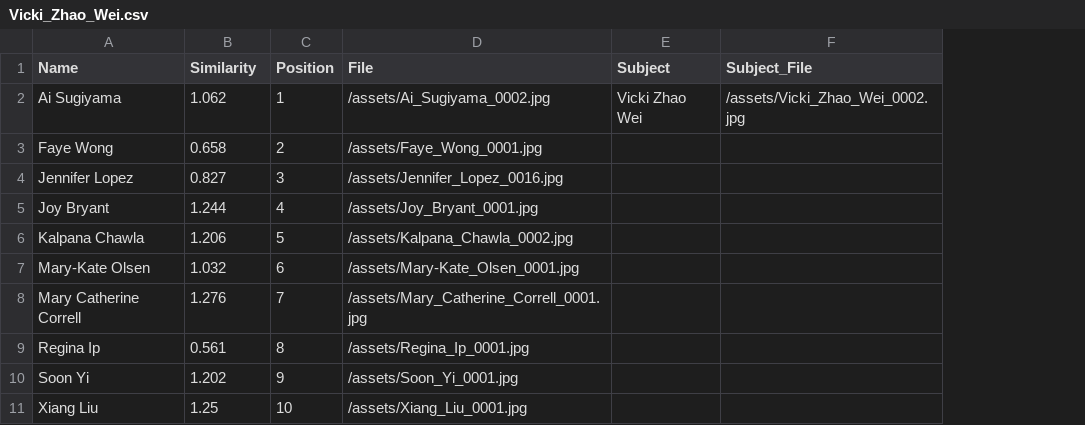
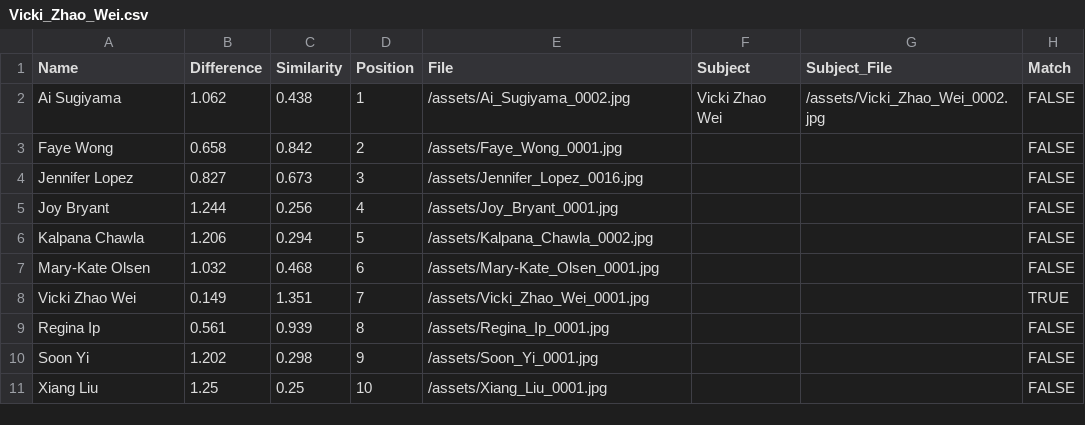
Before and after one commit to daniellaraz/AEKit, a CSV file: demo/Vicki_Zhao_Wei.csv, drawn as a sheet; removed rows and columns are numbered as before the commit, all else as after; the diff names each change by its address in the sheet, - before the commit and + after, or states it on an @@ line.

```diff
--- a/demo/Vicki_Zhao_Wei.csv
+++ b/demo/Vicki_Zhao_Wei.csv
+column C (Similarity), rows 2-7: 0.438 | 0.842 | 0.673 | 0.256 | 0.294 | 0.468; rows 9-11: 0.939 | 0.298 | 0.25
+column H (Match), rows 2-7: all FALSE; rows 9-11: all FALSE
-B1: Similarity
+B1: Difference
-row 8: Mary Catherine Correll | 1.276 | 7 | /assets/Mary_Catherine_Correll_0001.jpg
+row 8: Vicki Zhao Wei | 0.149 | 1.351 | 7 | /assets/Vicki_Zhao_Wei_0001.jpg |  |  | TRUE
```
Also changed, not shown: demo/Katie_Couric.csv, demo/LeBron_James.csv, 16 other files.
